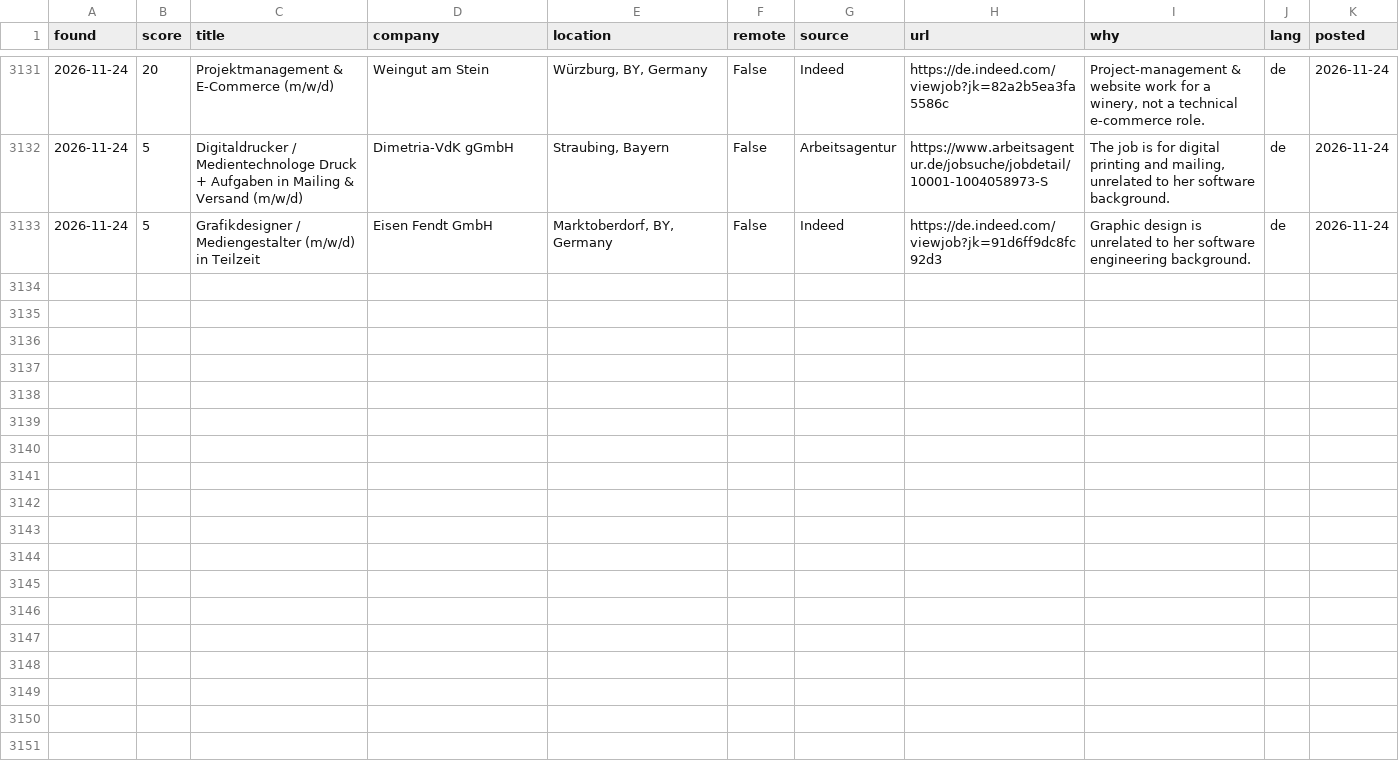
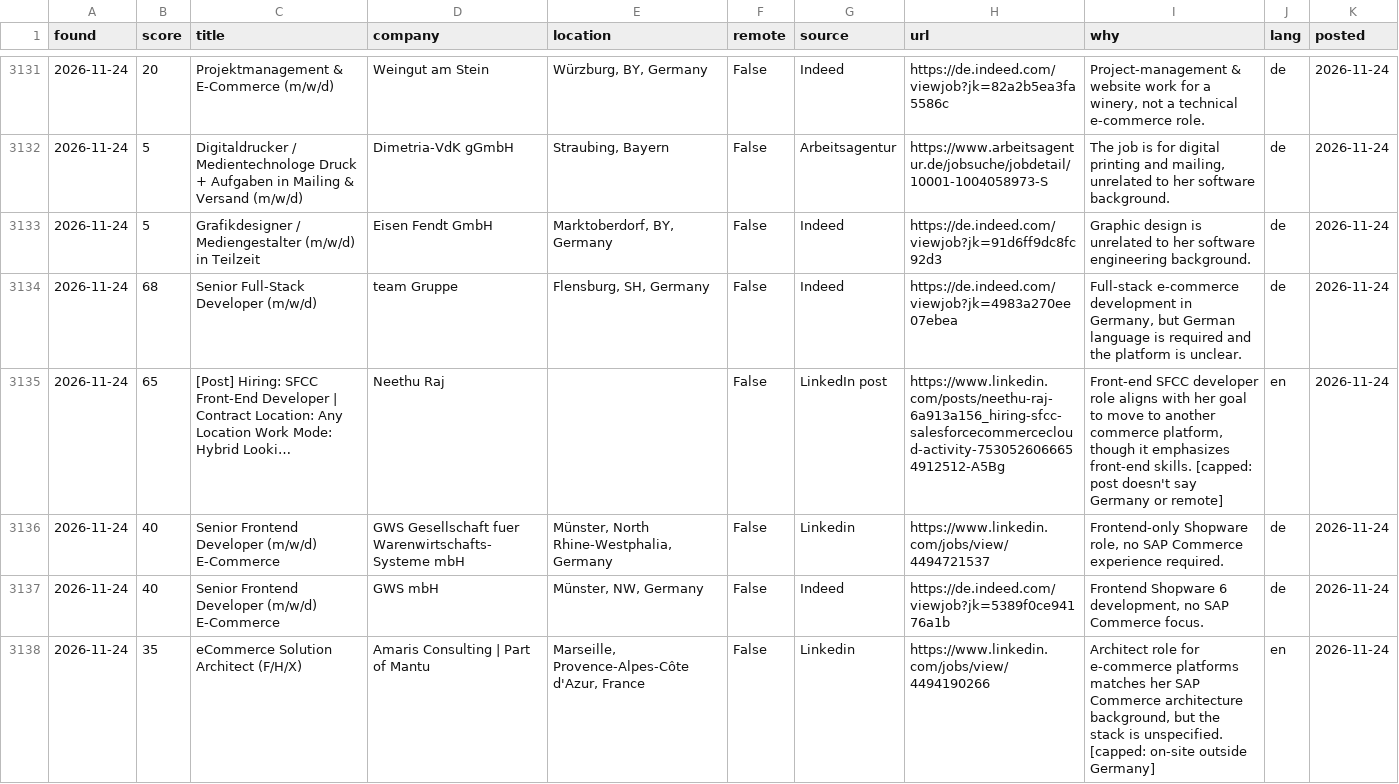
Before and after one commit to aniketbabar97-commits/kranti-job-hunter, a CSV file: data/jobs_log.csv, drawn as a sheet; only a part is shown, gaps mark what is left out; the diff covers the shown part only.

```diff
--- a/data/jobs_log.csv
+++ b/data/jobs_log.csv
@@ -3133 +3133,6 @@ found,score,title,company,location,remote,source,url,why,lang,posted
 2026-11-24,5,Grafikdesigner / Mediengestalter (m/w/d) in Teilzeit,Eisen Fendt GmbH,"Marktoberdorf, BY, Germany",False,Indeed,https://de.indeed.com/viewjob?jk=91d6ff9dc8fc92d3,Graphic design is unrelated to her software engineering background.,de,2026-11-24
+2026-11-24,68,Senior Full-Stack Developer (m/w/d),team Gruppe,"Flensburg, SH, Germany",False,Indeed,https://de.indeed.com/viewjob?jk=4983a270ee07ebea,"Full‑stack e‑commerce development in Germany, but German language is required and the platform is unclear.",de,2026-11-24
+2026-11-24,65,[Post] Hiring: SFCC Front-End Developer | Contract Location: Any Location Work Mode: Hybrid Looki…,Neethu Raj,,False,LinkedIn post,https://www.linkedin.com/posts/neethu-raj-6a913a156_hiring-sfcc-salesforcecommercecloud-activity-7530526066654912512-A5Bg,"Front‑end SFCC developer role aligns with her goal to move to another commerce platform, though it emphasizes front‑end skills. [capped: post doesn't say Germany or remote]",en,2026-11-24
+2026-11-24,40,Senior Frontend Developer (m/w/d) E-Commerce,GWS Gesellschaft fuer Warenwirtschafts-Systeme mbH,"Münster, North Rhine-Westphalia, Germany",False,Linkedin,https://www.linkedin.com/jobs/view/4494721537,"Frontend‑only Shopware role, no SAP Commerce experience required.",de,2026-11-24
+2026-11-24,40,Senior Frontend Developer (m/w/d) E-Commerce,GWS mbH,"Münster, NW, Germany",False,Indeed,https://de.indeed.com/viewjob?jk=5389f0ce94176a1b,"Frontend Shopware 6 development, no SAP Commerce focus.",de,2026-11-24
+2026-11-24,35,eCommerce Solution Architect (F/H/X),Amaris Consulting  | Part of Mantu,"Marseille, Provence-Alpes-Côte d'Azur, France",False,Linkedin,https://www.linkedin.com/jobs/view/4494190266,"Architect role for e‑commerce platforms matches her SAP Commerce architecture background, but the stack is unspecified. [capped: on-site outside Germany]",en,2026-11-24
```
Also changed, not shown: 13 added rows elsewhere in this file, 6 other files.
